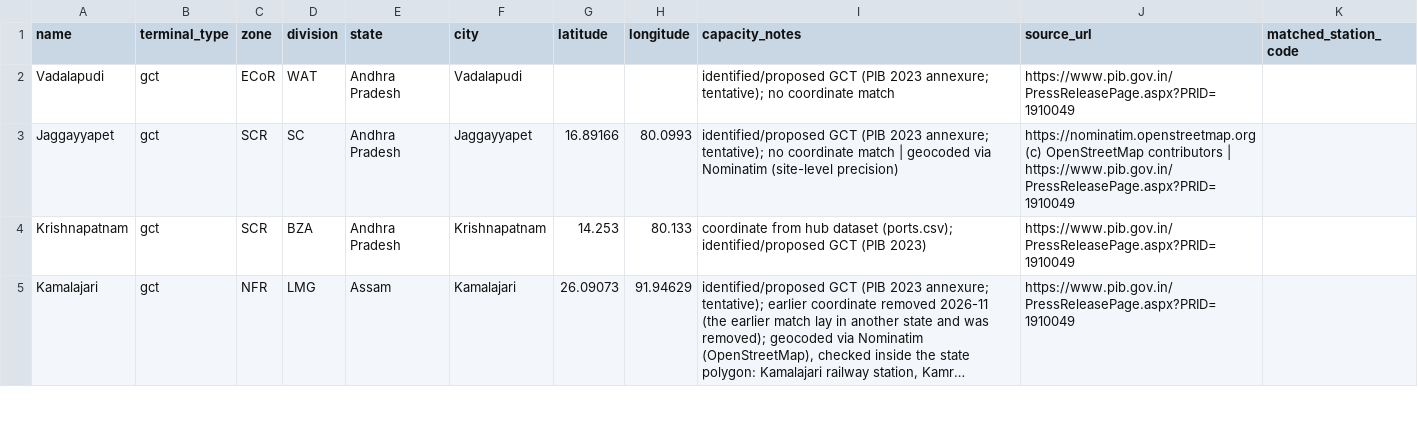
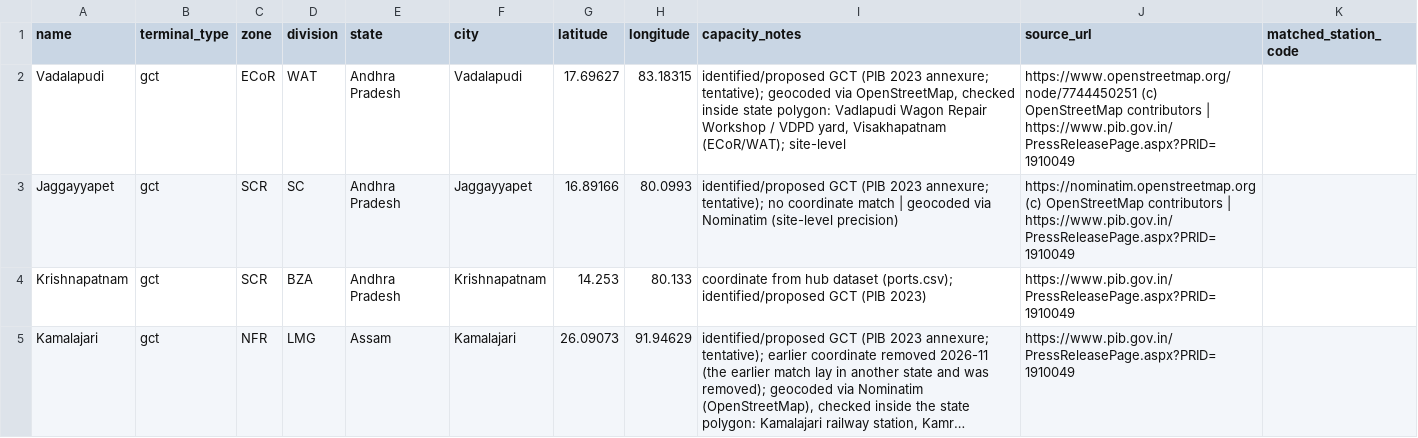
Before and after one commit to subhams07/gisindia4logistics, a CSV file: data/rail/freight_terminals.csv, drawn as a sheet; only a part is shown; long unchanged cells end in …; the diff covers the shown part only.

```diff
--- a/data/rail/freight_terminals.csv
+++ b/data/rail/freight_terminals.csv
@@ -1,3 +1,3 @@
 name,terminal_type,zone,division,state,city,latitude,longitude,capacity_notes,source_url,matched_station_code
-Vadalapudi,gct,ECoR,WAT,Andhra Pradesh,Vadalapudi,,,identified/proposed GCT (PIB 2023 annexure; tentative); no coordinate match,https://www.pib.gov.in/PressReleasePage.aspx?PRID=1910049,
+Vadalapudi,gct,ECoR,WAT,Andhra Pradesh,Vadalapudi,17.69627,83.18315,"identified/proposed GCT (PIB 2023 annexure; tentative); geocoded via OpenStreetMap, checked inside state polygon: Vadlapudi Wagon Repair Workshop / VDPD yard, Visakhapatnam (ECoR/WAT); site-level",https://www.openstreetmap.org/node/7744450251 (c) OpenStreetMap contributors | https://www.pib.gov.in/PressReleasePage.aspx?PRID=1910049,
 Jaggayyapet,gct,SCR,SC,Andhra Pradesh,Jaggayyapet,16.89166,80.0993,identified/proposed GCT (PIB 2023 annexure; tentative); no coordinate match | geocoded via Nominatim (site-level precision),https://nominatim.openstreetmap.org (c) OpenStreetMap contributors | https://www.pib.gov.in/PressReleasePage.aspx?PRID=1910049,
```
Also changed, not shown: 20 edited cells elsewhere in this file, data/logistics_hubs/air_cargo.csv, data/logistics_hubs/ports.csv, 24 other files.
